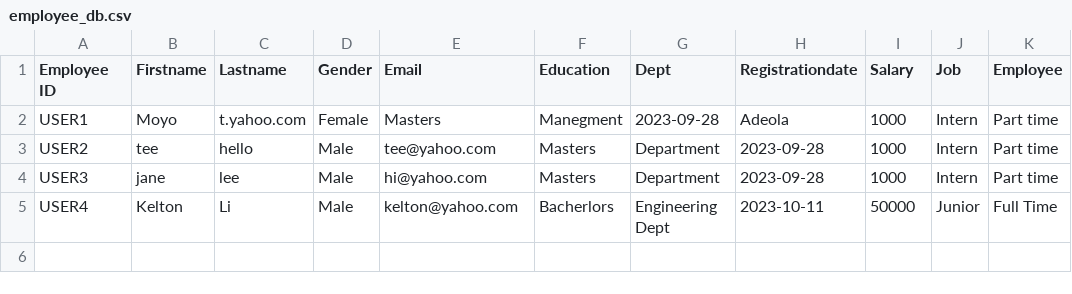
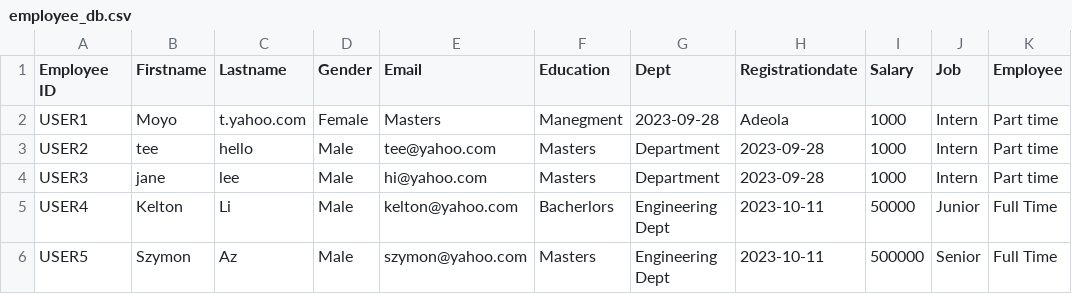
Before and after one commit to mr-temiitayo/pythonstreamlit, a CSV file: students/moyo/employee_db.csv, drawn as a sheet; the diff names each change by its address in the sheet, - before the commit and + after, or states it on an @@ line.

```diff
--- a/students/moyo/employee_db.csv
+++ b/students/moyo/employee_db.csv
+row 6: USER5 | Szymon | Az | Male | szymon@yahoo.com | Masters | Engineering Dept | 2023-10-11 | 500000 | Senior | Full Time
```
Also changed, not shown: 12 other files.
